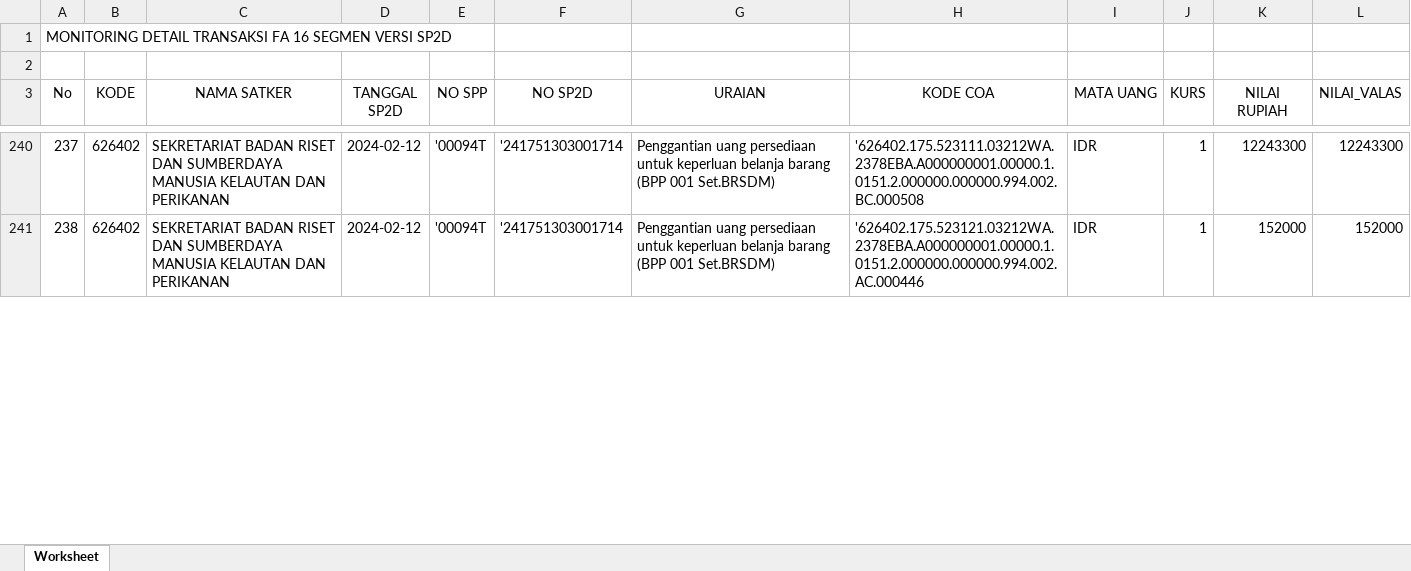
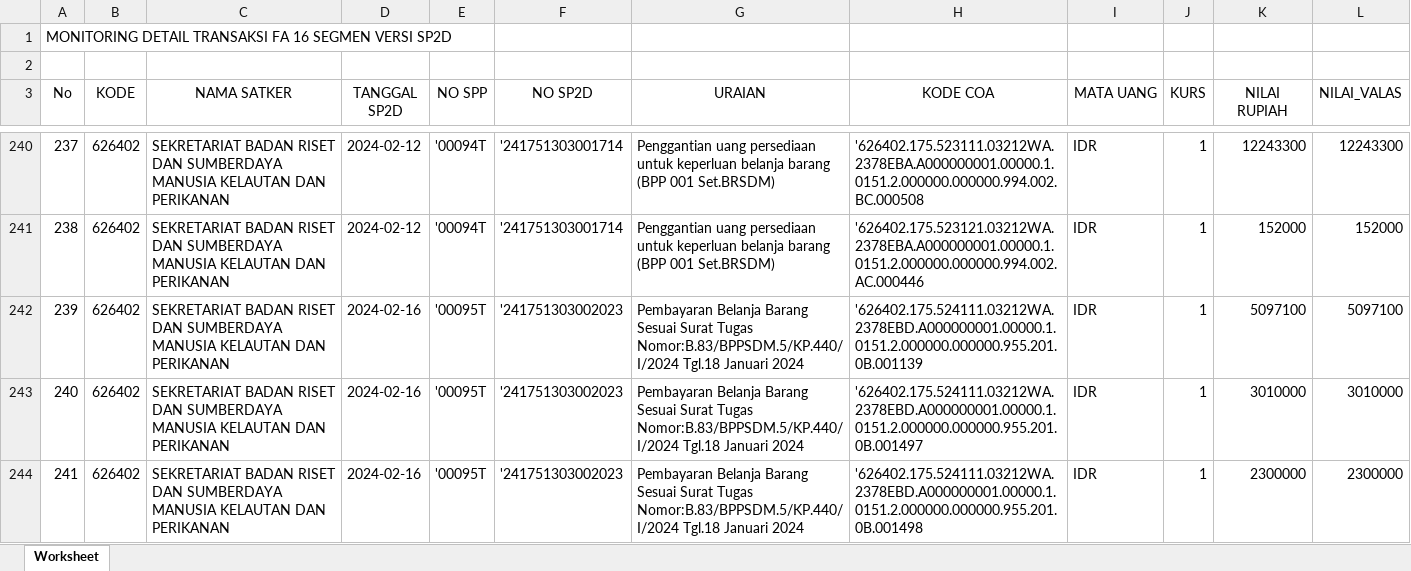
Before and after one commit to edimistiono/TA.2024, an Excel workbook: Database/MONITORING DETAIL TRANSAKSI FA 16 SEGMEN VERSI SP2D.xlsx, sheet Worksheet, drawn as a sheet; only a part is shown, gaps mark what is left out; values as stored, in another font and other column widths than the file's, no borders; the diff covers the shown part only; the diff names each change by its address in the sheet, - before the commit and + after, or states it on an @@ line.

```diff
--- a/Database/MONITORING DETAIL TRANSAKSI FA 16 SEGMEN VERSI SP2D.xlsx (sheet Worksheet)
+++ b/Database/MONITORING DETAIL TRANSAKSI FA 16 SEGMEN VERSI SP2D.xlsx (sheet Worksheet)
+row 242: 239 | 626402 | SEKRETARIAT BADAN RISET DAN SUMBERDAYA MANUSIA KELAUTAN DAN PERIKANAN | 2024-02-16 | '00095T | '241751303002023 | Pembayaran Belanja Barang Sesuai Surat Tugas Nomor:B.83/BPPSDM.5/KP.440/I/2024 Tgl.18 Januari 2024 | '626402.175.524111.03212WA.2378EBD.A000000001.00000.1.0151.2.000000.000000.955.201.0B.001139 | IDR | 1 | 5097100 | 5097100
+row 243: 240 | 626402 | SEKRETARIAT BADAN RISET DAN SUMBERDAYA MANUSIA KELAUTAN DAN PERIKANAN | 2024-02-16 | '00095T | '241751303002023 | Pembayaran Belanja Barang Sesuai Surat Tugas Nomor:B.83/BPPSDM.5/KP.440/I/2024 Tgl.18 Januari 2024 | '626402.175.524111.03212WA.2378EBD.A000000001.00000.1.0151.2.000000.000000.955.201.0B.001497 | IDR | 1 | 3010000 | 3010000
+row 244: 241 | 626402 | SEKRETARIAT BADAN RISET DAN SUMBERDAYA MANUSIA KELAUTAN DAN PERIKANAN | 2024-02-16 | '00095T | '241751303002023 | Pembayaran Belanja Barang Sesuai Surat Tugas Nomor:B.83/BPPSDM.5/KP.440/I/2024 Tgl.18 Januari 2024 | '626402.175.524111.03212WA.2378EBD.A000000001.00000.1.0151.2.000000.000000.955.201.0B.001498 | IDR | 1 | 2300000 | 2300000
```
Also changed, not shown: 4 added rows and row numbers in column A elsewhere in this sheet, Database/Akrual.xlsx, Database/SP2D.xlsx, 1 other file.
